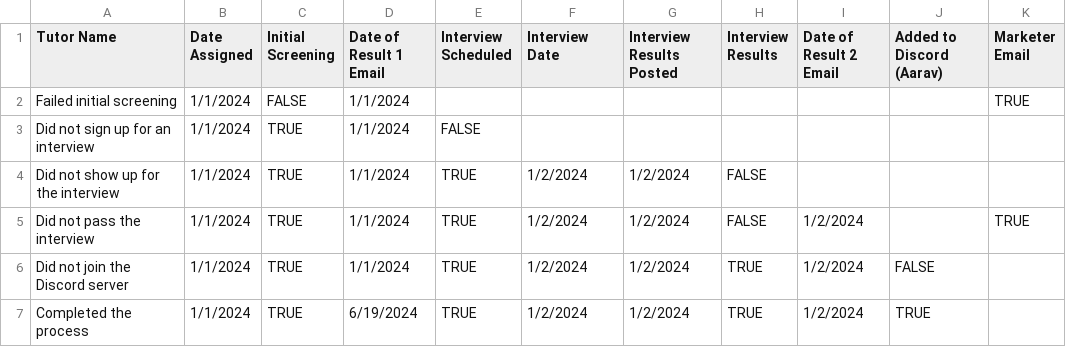
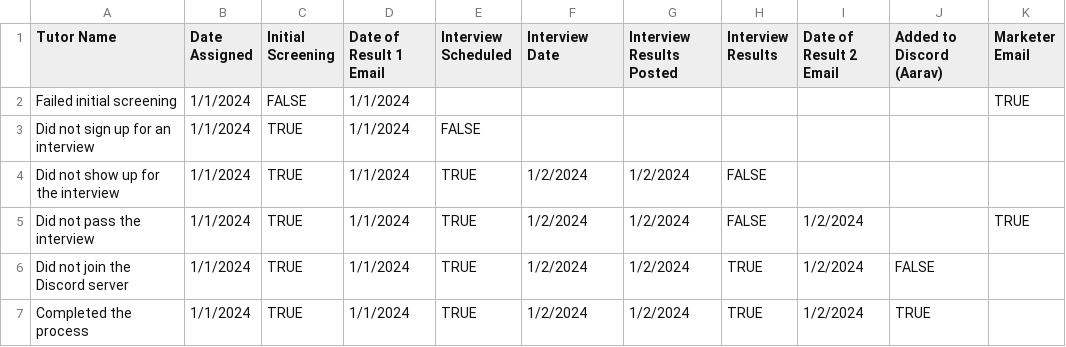
Before and after one commit to aaravshah026/connect-me, a CSV file: tutor_application_data/Tutor Applications Logs - Example.csv, drawn as a sheet.

Commit message:
Update Tutor Applications Logs - Example.csv

```diff
--- a/tutor_application_data/Tutor Applications Logs - Example.csv
+++ b/tutor_application_data/Tutor Applications Logs - Example.csv
@@ -6,2 +6,2 @@ Did not pass the interview,1/1/2024,TRUE,1/1/2024,TRUE,1/2/2024,1/2/2024,FALSE,1
 Did not join the Discord server,1/1/2024,TRUE,1/1/2024,TRUE,1/2/2024,1/2/2024,TRUE,1/2/2024,FALSE,
-Completed the process,1/1/2024,TRUE,6/19/2024,TRUE,1/2/2024,1/2/2024,TRUE,1/2/2024,TRUE,
+Completed the process,1/1/2024,TRUE,1/1/2024,TRUE,1/2/2024,1/2/2024,TRUE,1/2/2024,TRUE,
```
